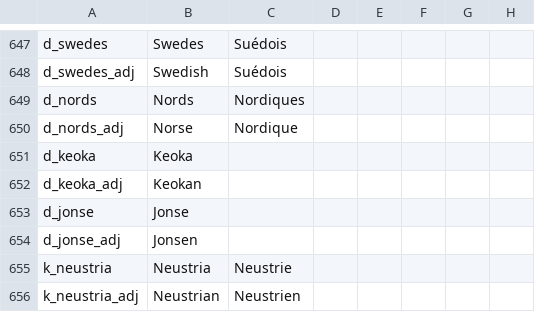
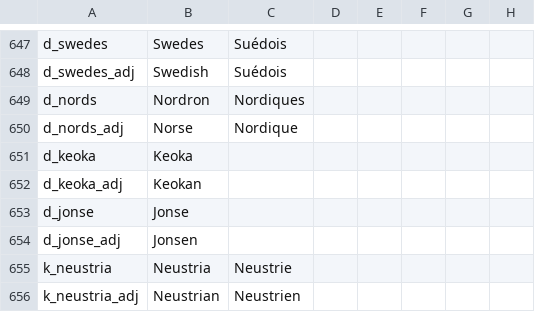
Before and after one commit to loup99/WtWSMS, a CSV file: WTWSMS/localisation/WtWSMS_titles.csv, drawn as a sheet; only a part is shown, gaps mark what is left out; the diff names each change by its address in the sheet, - before the commit and + after, or states it on an @@ line.

```diff
--- a/WTWSMS/localisation/WtWSMS_titles.csv
+++ b/WTWSMS/localisation/WtWSMS_titles.csv
-B649: Nords
+B649: Nordron
```
Also changed, not shown: WTWSMS/localisation/AO_events.csv, 1 other file.
